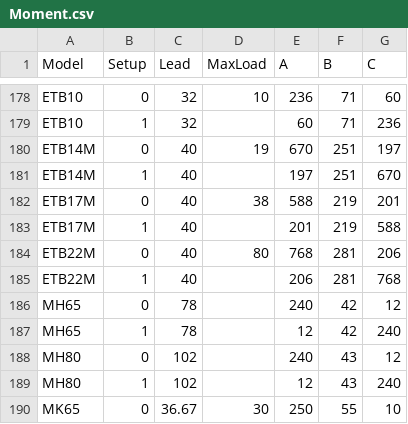
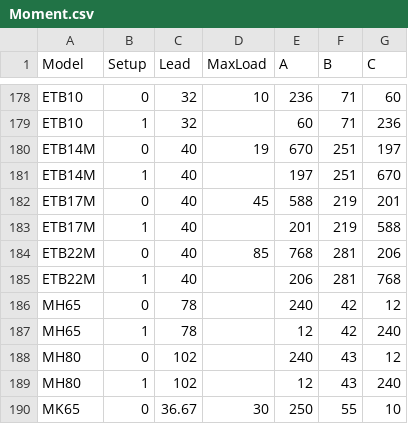
Before and after one commit to robinwu456/SingleAxis_NoMotor_SelectionSoftware, a CSV file: SingleAxis_NoMotor_SelectionSoftware/bin/Debug/PRX/Moment.csv, drawn as a sheet; only a part is shown, gaps mark what is left out.

```diff
--- a/SingleAxis_NoMotor_SelectionSoftware/bin/Debug/PRX/Moment.csv
+++ b/SingleAxis_NoMotor_SelectionSoftware/bin/Debug/PRX/Moment.csv
@@ -181,5 +181,5 @@ ETB14M,0,40,19,670,251,197
 ETB14M,1,40,,197,251,670
-ETB17M,0,40,38,588,219,201
+ETB17M,0,40,45,588,219,201
 ETB17M,1,40,,201,219,588
-ETB22M,0,40,80,768,281,206
+ETB22M,0,40,85,768,281,206
 ETB22M,1,40,,206,281,768
```
Also changed, not shown: SingleAxis_NoMotor_SelectionSoftware/bin/Debug/PRX/ModelTypeInfo.csv.
